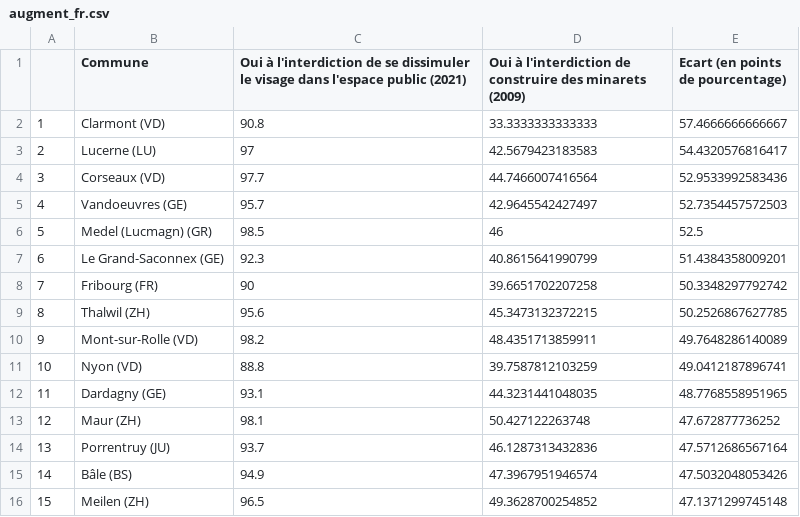
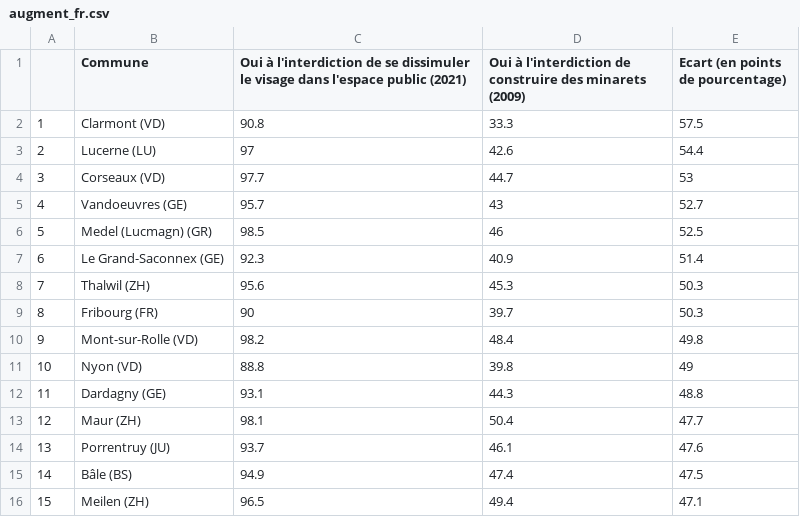
Before and after one commit to vey83/lena_maerz2021, a CSV file: Tableaux/augment_fr.csv, drawn as a sheet; only a part is shown; the diff covers the shown part only.

```diff
--- a/Tableaux/augment_fr.csv
+++ b/Tableaux/augment_fr.csv
@@ -1,16 +1,16 @@
 "","Commune","Oui à l'interdiction de se dissimuler le visage dans l'espace public (2021)","Oui à l'interdiction de construire des minarets (2009)","Ecart (en points de pourcentage)"
-"1","Clarmont (VD)",90.8,33.3333333333333,57.4666666666667
-"2","Lucerne (LU)",97,42.5679423183583,54.4320576816417
-"3","Corseaux (VD)",97.7,44.7466007416564,52.9533992583436
-"4","Vandoeuvres (GE)",95.7,42.9645542427497,52.7354457572503
+"1","Clarmont (VD)",90.8,33.3,57.5
+"2","Lucerne (LU)",97,42.6,54.4
+"3","Corseaux (VD)",97.7,44.7,53
+"4","Vandoeuvres (GE)",95.7,43,52.7
 "5","Medel (Lucmagn) (GR)",98.5,46,52.5
-"6","Le Grand-Saconnex (GE)",92.3,40.8615641990799,51.4384358009201
-"7","Fribourg (FR)",90,39.6651702207258,50.3348297792742
-"8","Thalwil (ZH)",95.6,45.3473132372215,50.2526867627785
-"9","Mont-sur-Rolle (VD)",98.2,48.4351713859911,49.7648286140089
-"10","Nyon (VD)",88.8,39.7587812103259,49.0412187896741
-"11","Dardagny (GE)",93.1,44.3231441048035,48.7768558951965
-"12","Maur (ZH)",98.1,50.427122263748,47.672877736252
-"13","Porrentruy (JU)",93.7,46.1287313432836,47.5712686567164
-"14","Bâle (BS)",94.9,47.3967951946574,47.5032048053426
-"15","Meilen (ZH)",96.5,49.3628700254852,47.1371299745148
+"6","Le Grand-Saconnex (GE)",92.3,40.9,51.4
+"7","Thalwil (ZH)",95.6,45.3,50.3
+"8","Fribourg (FR)",90,39.7,50.3
+"9","Mont-sur-Rolle (VD)",98.2,48.4,49.8
+"10","Nyon (VD)",88.8,39.8,49
+"11","Dardagny (GE)",93.1,44.3,48.8
+"12","Maur (ZH)",98.1,50.4,47.7
+"13","Porrentruy (JU)",93.7,46.1,47.6
+"14","Bâle (BS)",94.9,47.4,47.5
+"15","Meilen (ZH)",96.5,49.4,47.1
```
Also changed, not shown: 80 edited cells elsewhere in this file, Tableaux/augment_de.csv, Tableaux/augment_it.csv, 4 other files.
